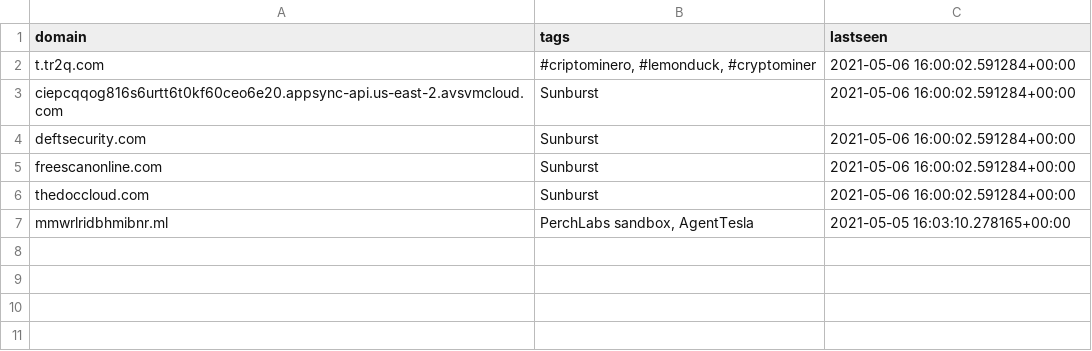
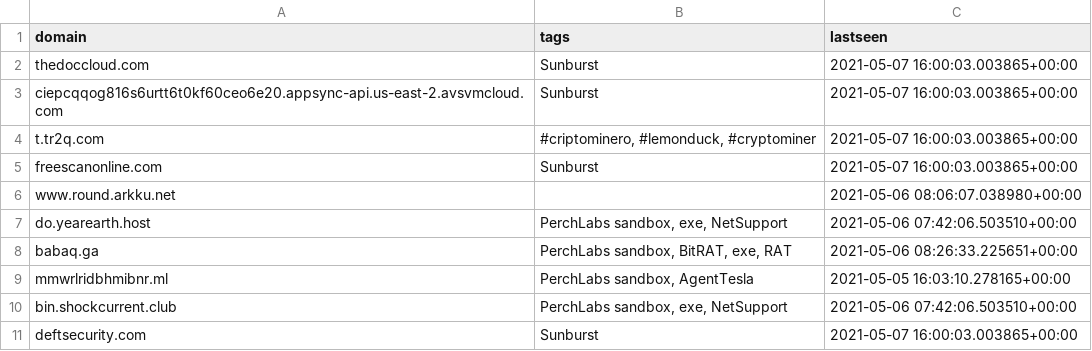
Before and after one commit to PerchSecurity/PerchLabs, a CSV file: domains.csv, drawn as a sheet.

```diff
--- a/domains.csv
+++ b/domains.csv
@@ -1,7 +1,11 @@
 "domain","tags","lastseen"
-"t.tr2q.com","#criptominero, #lemonduck, #cryptominer","2021-05-06 16:00:02.591284+00:00"
-"ciepcqqog816s6urtt6t0kf60ceo6e20.appsync-api.us-east-2.avsvmcloud.com","Sunburst","2021-05-06 16:00:02.591284+00:00"
-"deftsecurity.com","Sunburst","2021-05-06 16:00:02.591284+00:00"
-"freescanonline.com","Sunburst","2021-05-06 16:00:02.591284+00:00"
-"thedoccloud.com","Sunburst","2021-05-06 16:00:02.591284+00:00"
+"thedoccloud.com","Sunburst","2021-05-07 16:00:03.003865+00:00"
+"ciepcqqog816s6urtt6t0kf60ceo6e20.appsync-api.us-east-2.avsvmcloud.com","Sunburst","2021-05-07 16:00:03.003865+00:00"
+"t.tr2q.com","#criptominero, #lemonduck, #cryptominer","2021-05-07 16:00:03.003865+00:00"
+"freescanonline.com","Sunburst","2021-05-07 16:00:03.003865+00:00"
+"www.round.arkku.net","","2021-05-06 08:06:07.038980+00:00"
+"do.yearearth.host","PerchLabs sandbox, exe, NetSupport","2021-05-06 07:42:06.503510+00:00"
+"babaq.ga","PerchLabs sandbox, BitRAT, exe, RAT","2021-05-06 08:26:33.225651+00:00"
 "mmwrlridbhmibnr.ml","PerchLabs sandbox, AgentTesla","2021-05-05 16:03:10.278165+00:00"
+"bin.shockcurrent.club","PerchLabs sandbox, exe, NetSupport","2021-05-06 07:42:06.503510+00:00"
+"deftsecurity.com","Sunburst","2021-05-07 16:00:03.003865+00:00"
```
Also changed, not shown: ips.csv, 1 other file.
